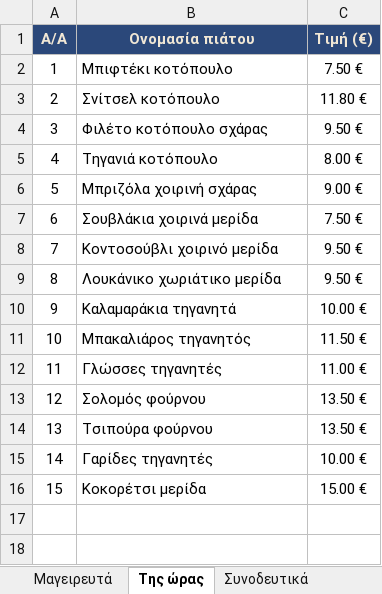
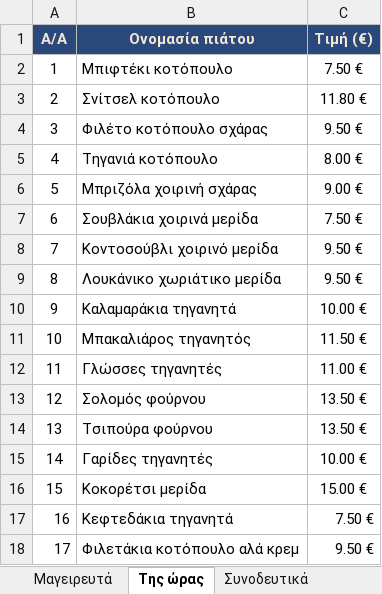
Before and after one commit to stivakos/magirefto-menu, an Excel workbook: DAILY_MENU.xlsx, sheet Της ώρας, drawn as a sheet; values as stored, in another font and other column widths than the file's, no borders; the diff names each change by its address in the sheet, - before the commit and + after, or states it on an @@ line.

```diff
--- a/DAILY_MENU.xlsx (sheet Της ώρας)
+++ b/DAILY_MENU.xlsx (sheet Της ώρας)
+row 17: 16 | Κεφτεδάκια τηγανητά | 7.50 €
+row 18: 17 | Φιλετάκια κοτόπουλο αλά κρεμ | 9.50 €
```
Also changed, not shown: sheet Μαγειρευτά, 3 other files.
